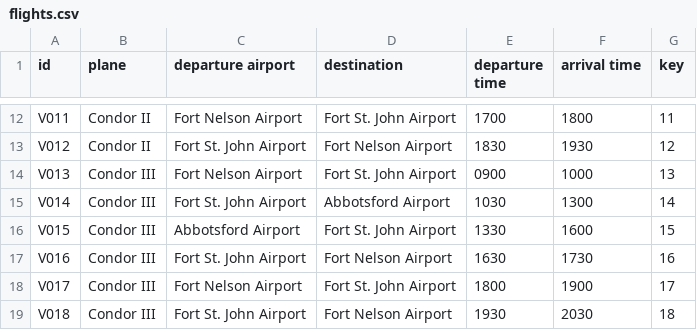
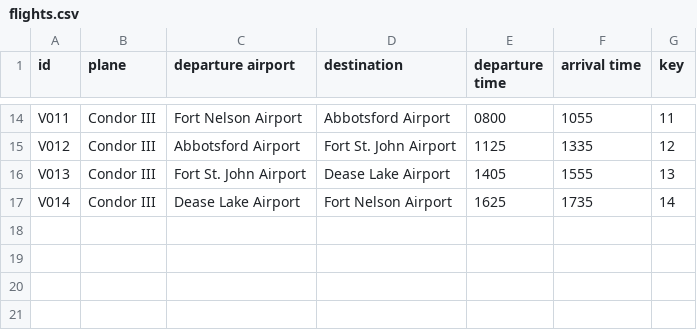
Before and after one commit to chandude/Assignment1, a CSV file: data/flights.csv, drawn as a sheet; only a part is shown, gaps mark what is left out; the diff covers the shown part only.

```diff
--- a/data/flights.csv
+++ b/data/flights.csv
@@ -12,8 +14,4 @@
-"V011","Condor II","Fort Nelson Airport","Fort St. John Airport","1700","1800","11"
-"V012","Condor II","Fort St. John Airport","Fort Nelson Airport","1830","1930","12"
-"V013","Condor III","Fort Nelson Airport","Fort St. John Airport","0900","1000","13"
-"V014","Condor III","Fort St. John Airport","Abbotsford Airport","1030","1300","14"
-"V015","Condor III","Abbotsford Airport","Fort St. John Airport","1330","1600","15"
-"V016","Condor III","Fort St. John Airport","Fort Nelson Airport","1630","1730","16"
-"V017","Condor III","Fort Nelson Airport","Fort St. John Airport","1800","1900","17"
-"V018","Condor III","Fort St. John Airport","Fort Nelson Airport","1930","2030","18"
+"V011","Condor III","Fort Nelson Airport","Abbotsford Airport","0800","1055","11"
+"V012","Condor III","Abbotsford Airport","Fort St. John Airport","1125","1335","12"
+"V013","Condor III","Fort St. John Airport","Dease Lake Airport","1405","1555","13"
+"V014","Condor III","Dease Lake Airport","Fort Nelson Airport","1625","1735","14"
```
Also changed, not shown: 2 added rows and 32 edited cells elsewhere in this file.
